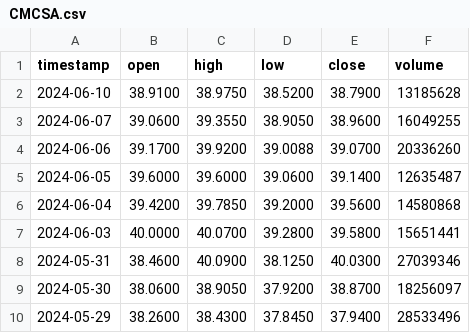
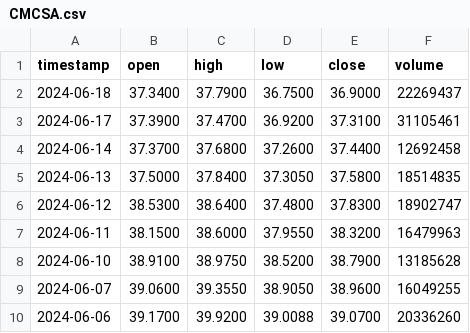
Before and after one commit to nickym11111/assignment4, a CSV file: stocks/CMCSA.csv, drawn as a sheet; only a part is shown; the shorter side is filled out with more unchanged rows; the diff names each change by its address in the sheet, - before the commit and + after, or states it on an @@ line.

```diff
--- a/stocks/CMCSA.csv
+++ b/stocks/CMCSA.csv
+row 2: 2024-06-18 | 37.3400 | 37.7900 | 36.7500 | 36.9000 | 22269437
+row 3: 2024-06-17 | 37.3900 | 37.4700 | 36.9200 | 37.3100 | 31105461
+row 4: 2024-06-14 | 37.3700 | 37.6800 | 37.2600 | 37.4400 | 12692458
+row 5: 2024-06-13 | 37.5000 | 37.8400 | 37.3050 | 37.5800 | 18514835
+row 6: 2024-06-12 | 38.5300 | 38.6400 | 37.4800 | 37.8300 | 18902747
+row 7: 2024-06-11 | 38.1500 | 38.6000 | 37.9550 | 38.3200 | 16479963
```
Also changed, not shown: stocks/AMZN.csv, stocks/GOOG.csv, 35 other files.
